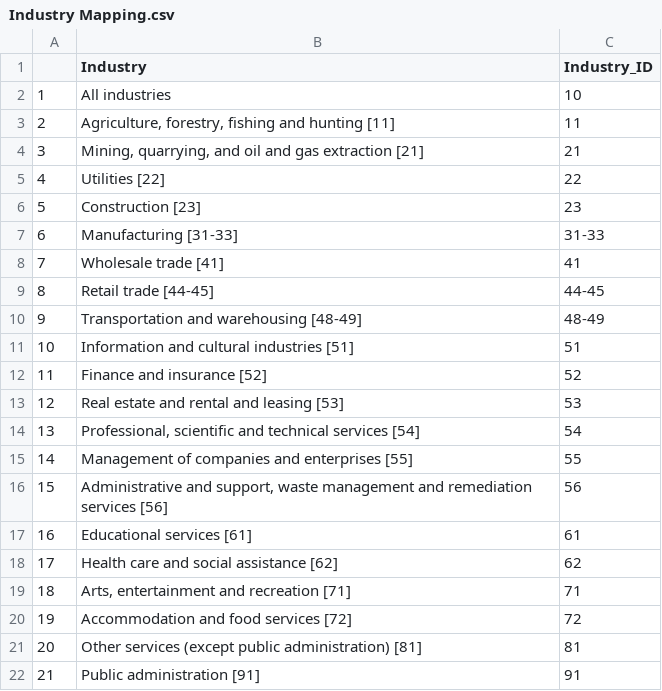
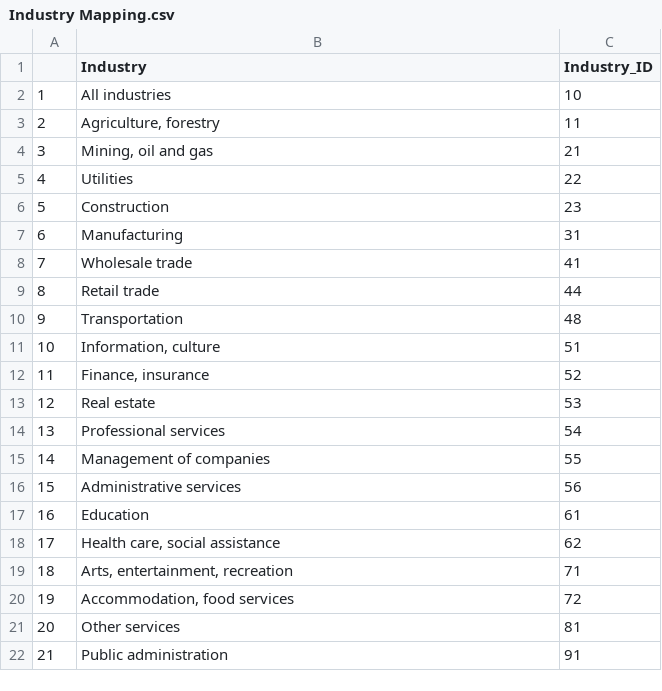
Before and after one commit to IamDakshdeep/bdl-lde, a CSV file: Industry Mapping.csv, drawn as a sheet.

Commit message:
Add files via upload

```diff
--- a/Industry Mapping.csv
+++ b/Industry Mapping.csv
@@ -2,21 +2,21 @@
 1,All industries,10
-2,"Agriculture, forestry, fishing and hunting [11]",11
-3,"Mining, quarrying, and oil and gas extraction [21]",21
-4,Utilities [22],22
-5,Construction [23],23
-6,Manufacturing [31-33],31-33
-7,Wholesale trade [41],41
-8,Retail trade [44-45],44-45
-9,Transportation and warehousing [48-49],48-49
-10,Information and cultural industries [51] ,51
-11,Finance and insurance [52],52
-12,Real estate and rental and leasing [53],53
-13,"Professional, scientific and technical services [54]",54
-14,Management of companies and enterprises [55] ,55
-15,"Administrative and support, waste management and remediation services [56]",56
-16,Educational services [61],61
-17,Health care and social assistance [62],62
-18,"Arts, entertainment and recreation [71]",71
-19,Accommodation and food services [72],72
-20,Other services (except public administration) [81],81
-21,Public administration [91],91
+2,"Agriculture, forestry",11
+3,"Mining, oil and gas",21
+4,Utilities,22
+5,Construction,23
+6,Manufacturing,31
+7,Wholesale trade,41
+8,Retail trade,44
+9,Transportation,48
+10,"Information, culture",51
+11,"Finance, insurance",52
+12,Real estate,53
+13,Professional services,54
+14,Management of companies,55
+15,Administrative services,56
+16,Education,61
+17,"Health care, social assistance",62
+18,"Arts, entertainment, recreation",71
+19,"Accommodation, food services",72
+20,Other services,81
+21,Public administration,91
```
